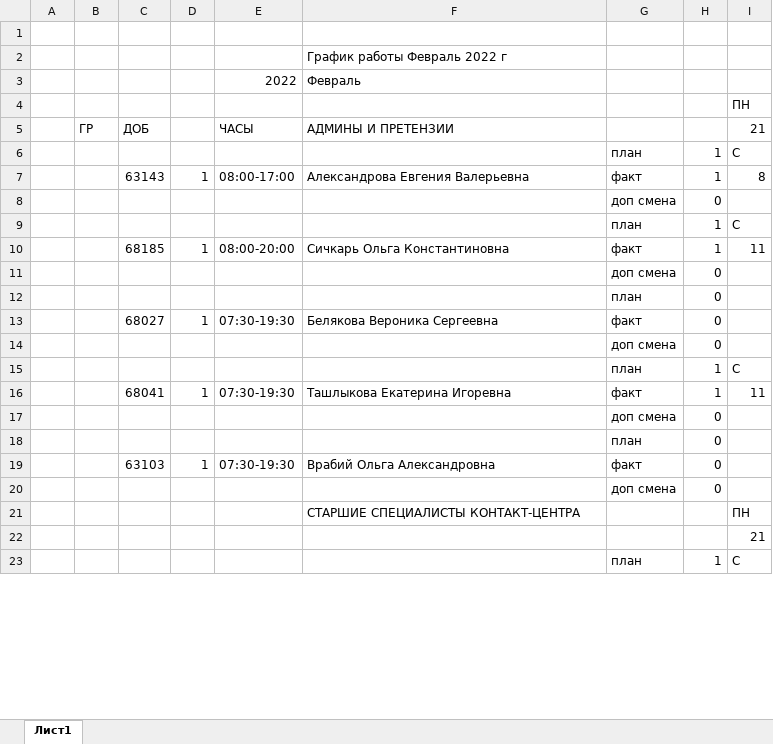
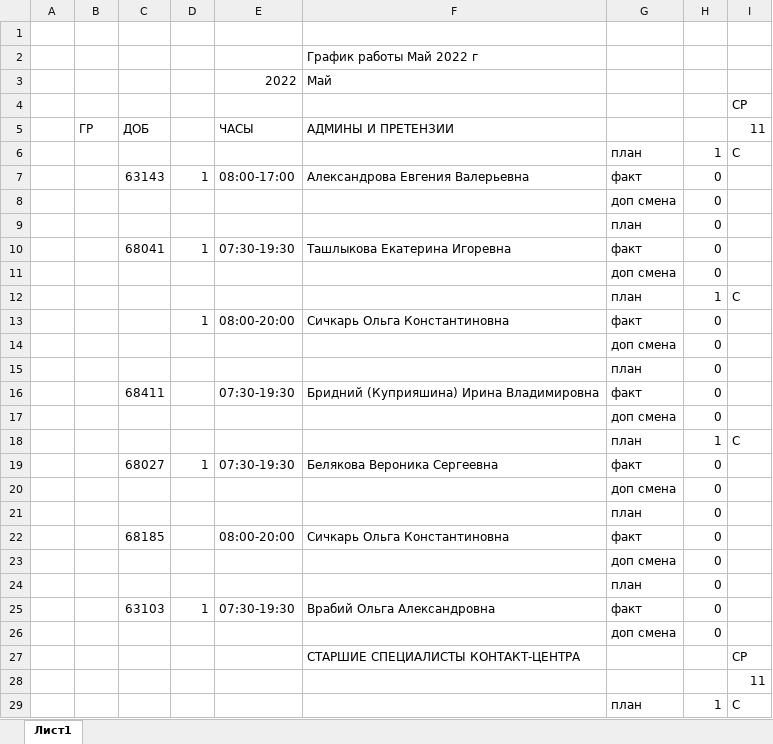
Before and after one commit to YuGo2021/pereriv, an Excel workbook: Смирновка.xlsx, sheet Лист1, drawn as a sheet; only a part is shown; values as stored, in another font and other column widths than the file's, no cell formats; removed rows and columns are numbered as before the commit, all else as after; the diff covers the shown part only; the diff names each change by its address in the sheet, - before the commit and + after, or states it on an @@ line.

```diff
--- a/Смирновка.xlsx (sheet Лист1)
+++ b/Смирновка.xlsx (sheet Лист1)
-F2 (АДМИНЫ И ПРЕТЕНЗИИ): График работы Февраль 2022 г
+F2 (АДМИНЫ И ПРЕТЕНЗИИ): График работы Май 2022 г
-F3 (АДМИНЫ И ПРЕТЕНЗИИ): Февраль
+F3 (АДМИНЫ И ПРЕТЕНЗИИ): Май
-I4 (11): ПН
+I4 (11): СР
-I5: 21
+I5: 11
-H7: 1
+H7: 0
-I7 (11): 8
+I7 (11): (empty)
@@ row 31 moved to row 8: доп смена @@
@@ row 32 moved to row 9: план @@
+row 10:  |  | 68041 | 1 | 07:30-19:30 | Ташлыкова Екатерина Игоревна | факт | 0
-C13 (ДОБ): 68185
+C13 (ДОБ): (empty)
-H13: 1
+H13: 0
-I13 (11): 11
+I13 (11): (empty)
+row 16:  |  | 68411 |  | 07:30-19:30 | Бридний (Куприяшина) Ирина Владимировна | факт | 0
@@ row 41 moved to row 17: доп смена @@
@@ row 15 moved to row 18: план @@
-row 16:  |  | 68041 | 1 | 07:30-19:30 | Ташлыкова Екатерина Игоревна | факт | 1 | 11
@@ row 42 moved to row 21: план @@
+row 22:  |  | 68185 |  | 08:00-20:00 | Сичкарь Ольга Константиновна | факт | 0
-I27 (11): ПН
+I27 (11): СР
-I28 (11): 21
+I28 (11): 11
```
Also changed, not shown: 30 added rows, 118 removed rows, 34 moved rows and 105 edited cells elsewhere in this sheet, cell formats, formulas that keep their value, Высота.xlsx, НСК.xlsx, 6 other files.
